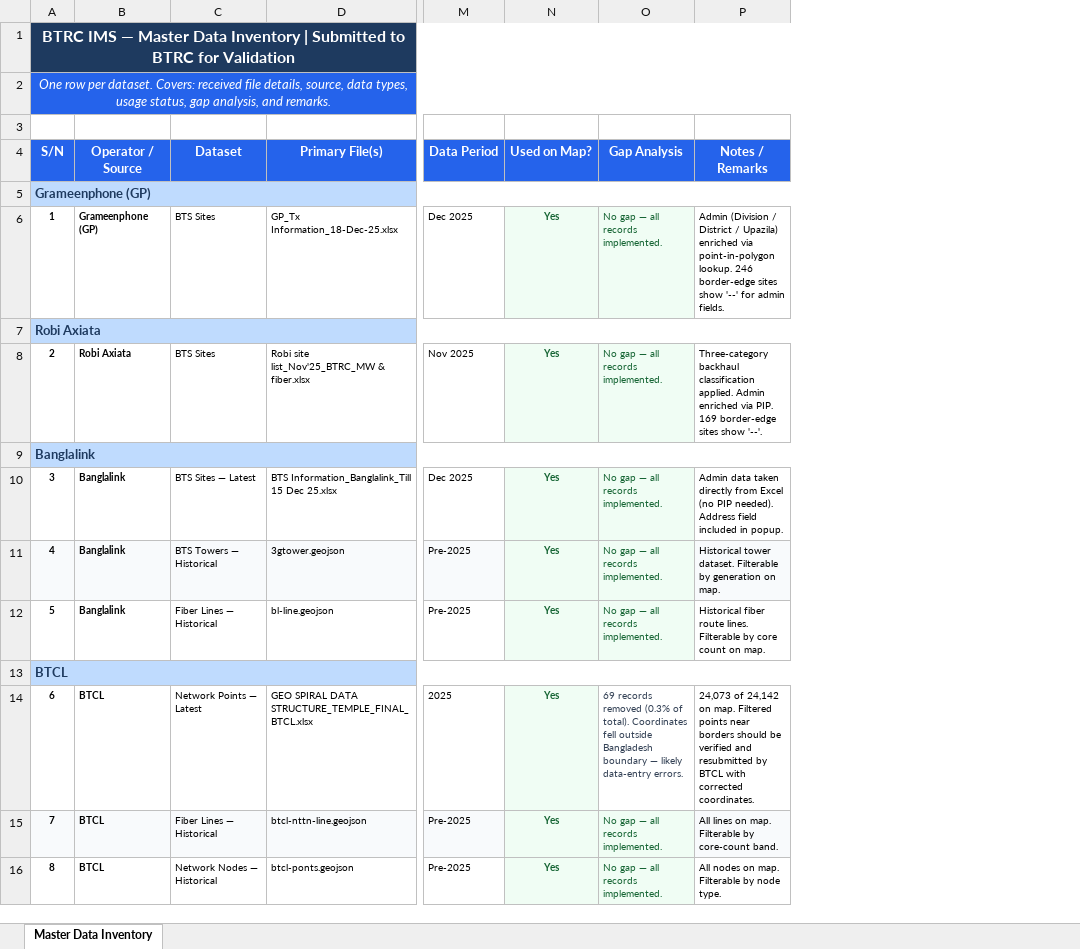
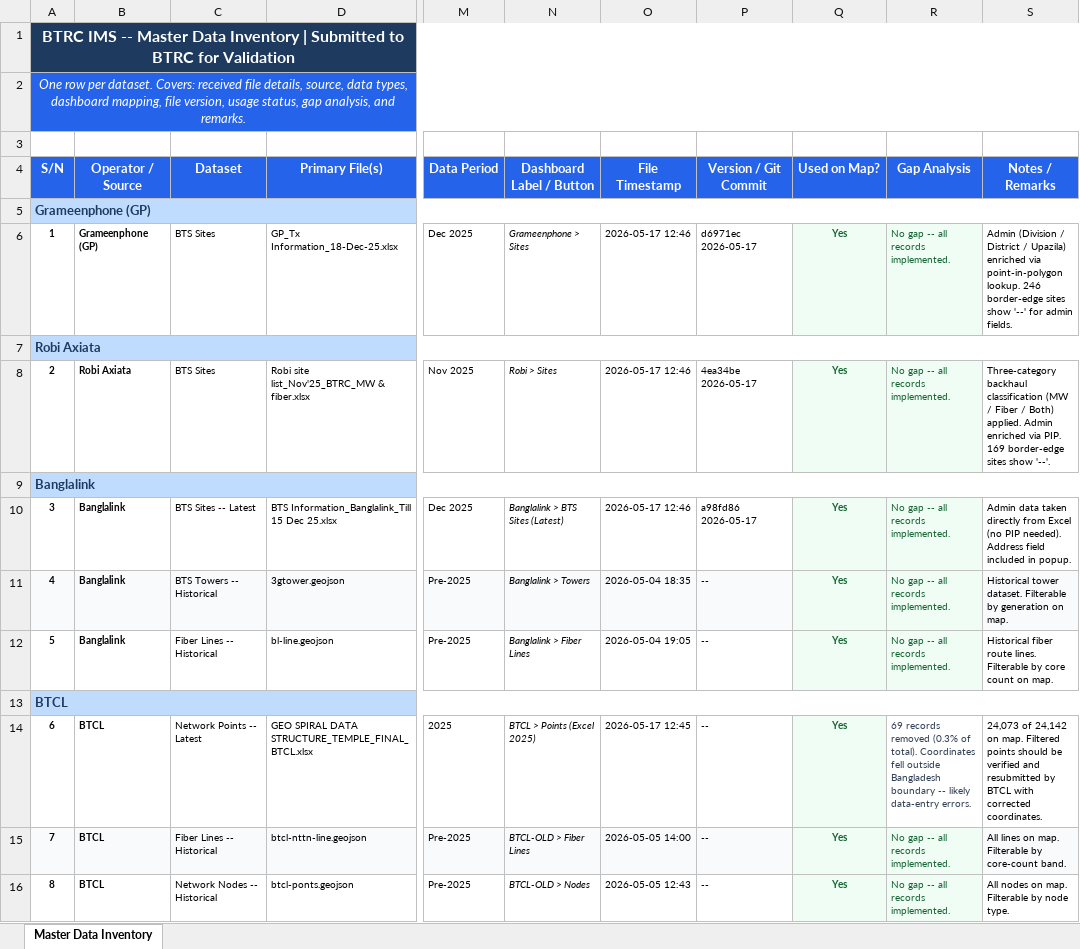
Before and after one commit to shakibTechno/btrc-ims-demo-ui, an Excel workbook: MapData/BTRC_Master_Data_Inventory.xlsx, sheet Master Data Inventory, drawn as a sheet; only a part is shown, gaps mark what is left out; values as stored, in another font and other column widths than the file's, no borders; addresses are those after the commit; the diff covers the shown part only; the diff names each change by its address in the sheet, - before the commit and + after, or states it on an @@ line.

```diff
--- a/MapData/BTRC_Master_Data_Inventory.xlsx (sheet Master Data Inventory)
+++ b/MapData/BTRC_Master_Data_Inventory.xlsx (sheet Master Data Inventory)
+column N (Dashboard Label / Button), rows 6-16: Grameenphone > Sites |  | Robi > Sites |  | Banglalink > BTS Sites (Latest) | Banglalink > Towers | Banglalink > Fiber Lines |  | BTCL > Points (Excel 2025) | BTCL-OLD > Fiber Lines | BTCL-OLD > Nodes
+column O (File Timestamp), rows 6-16: 2026-05-17 12:46 |  | 2026-05-17 12:46 |  | 2026-05-17 12:46 | 2026-05-04 18:35 | 2026-05-04 19:05 |  | 2026-05-17 12:45 | 2026-05-05 14:00 | 2026-05-05 12:43
+column P (Version / Git Commit), rows 6-16: d6971ec 2026-05-17 |  | 4ea34be 2026-05-17 |  | a98fd86 2026-05-17 | -- | -- |  | -- | -- | --
-A1 (S/N): BTRC IMS — Master Data…
+A1 (S/N): BTRC IMS -- Master Data…
-A2 (S/N): …data types, usage status,…
+A2 (S/N): …data types, dashboard mapping, file version, usage status,…
-R6 (Gap Analysis): No gap — all records implemented.
+R6 (Gap Analysis): No gap -- all records implemented.
-R8 (Gap Analysis): No gap — all records implemented.
+R8 (Gap Analysis): No gap -- all records implemented.
-S8 (Notes / Remarks): …backhaul classification applied. Admin…
+S8 (Notes / Remarks): …backhaul classification (MW / Fiber / Both) applied. Admin…
-C10 (Dataset): BTS Sites — Latest
+C10 (Dataset): BTS Sites -- Latest
-R10:R12 (Gap Analysis): No gap — all records implemented.
+R10:R12 (Gap Analysis): No gap -- all records implemented.
-C11 (Dataset): BTS Towers — Historical
+C11 (Dataset): BTS Towers -- Historical
-C12 (Dataset): Fiber Lines — Historical
+C12 (Dataset): Fiber Lines -- Historical
-C14 (Dataset): Network Points — Latest
+C14 (Dataset): Network Points -- Latest
-R14 (Gap Analysis): …Bangladesh boundary — likely data-entry…
+R14 (Gap Analysis): …Bangladesh boundary -- likely data-entry…
-S14 (Notes / Remarks): …Filtered points near borders should be…
+S14 (Notes / Remarks): …Filtered points should be…
-C15 (Dataset): Fiber Lines — Historical
+C15 (Dataset): Fiber Lines -- Historical
-R15:R16 (Gap Analysis): No gap — all records implemented.
+R15:R16 (Gap Analysis): No gap -- all records implemented.
-C16 (Dataset): Network Nodes — Historical
+C16 (Dataset): Network Nodes -- Historical
```
Also changed, not shown: 24 edited cells and cell formats elsewhere in this sheet, 1 other file.
